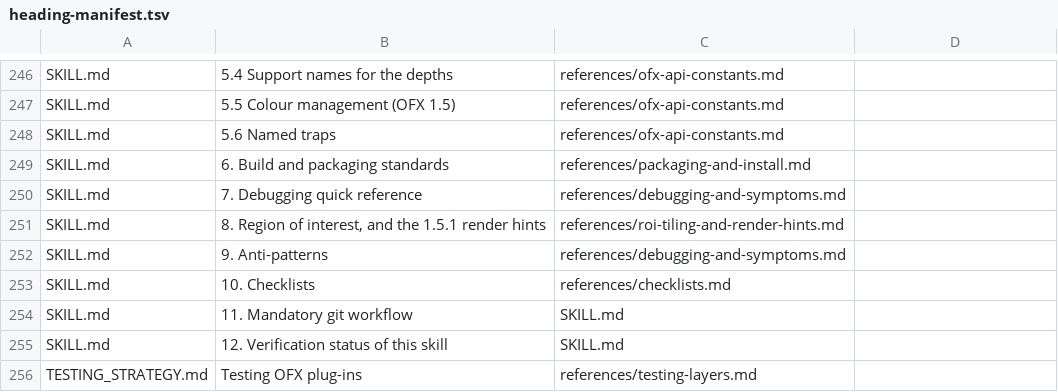
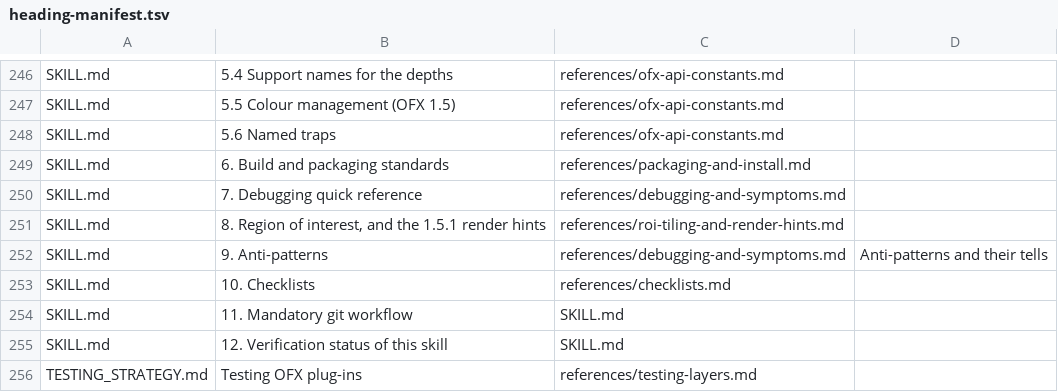
Before and after one commit to cblinde/OFXPluginDeveloper, a TSV file: tools/heading-manifest.tsv, drawn as a sheet; only a part is shown, gaps mark what is left out.

```diff
--- a/tools/heading-manifest.tsv
+++ b/tools/heading-manifest.tsv
@@ -251,3 +251,3 @@ SKILL.md	7. Debugging quick reference	references/debugging-and-symptoms.md
 SKILL.md	8. Region of interest, and the 1.5.1 render hints	references/roi-tiling-and-render-hints.md	
-SKILL.md	9. Anti-patterns	references/debugging-and-symptoms.md	
+SKILL.md	9. Anti-patterns	references/debugging-and-symptoms.md	Anti-patterns and their tells
 SKILL.md	10. Checklists	references/checklists.md	
```
Also changed, not shown: 1 other file.
